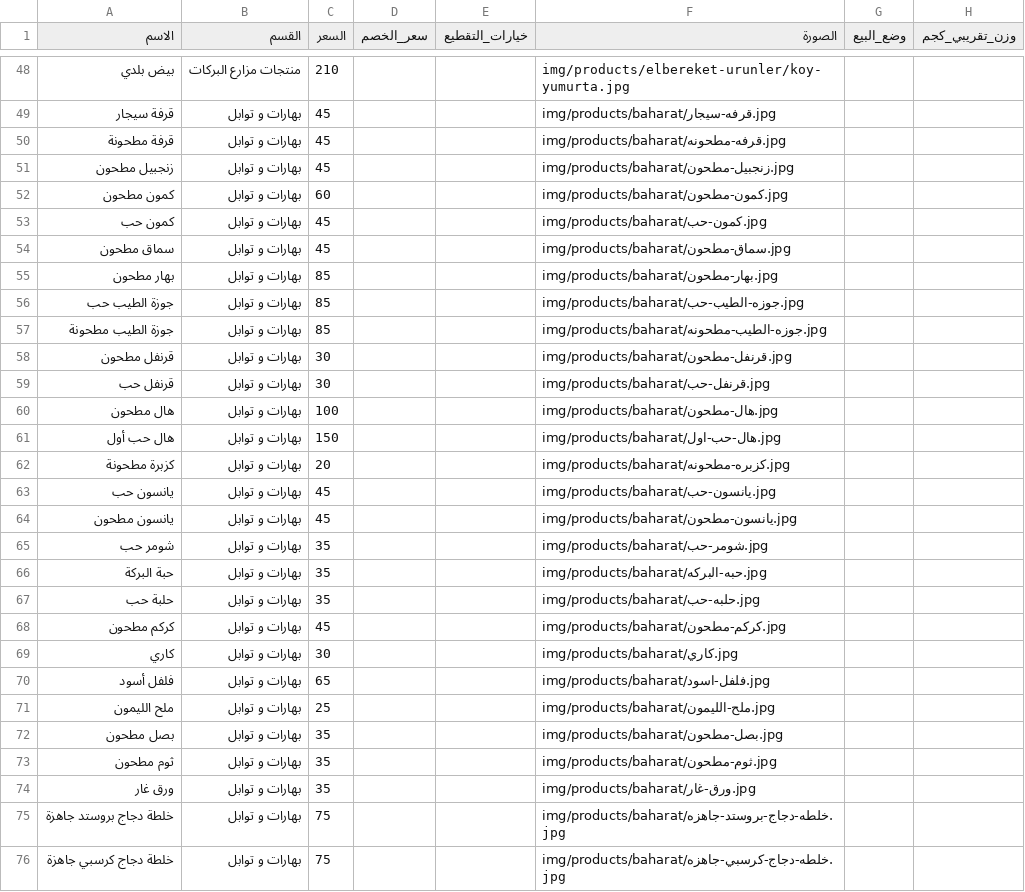
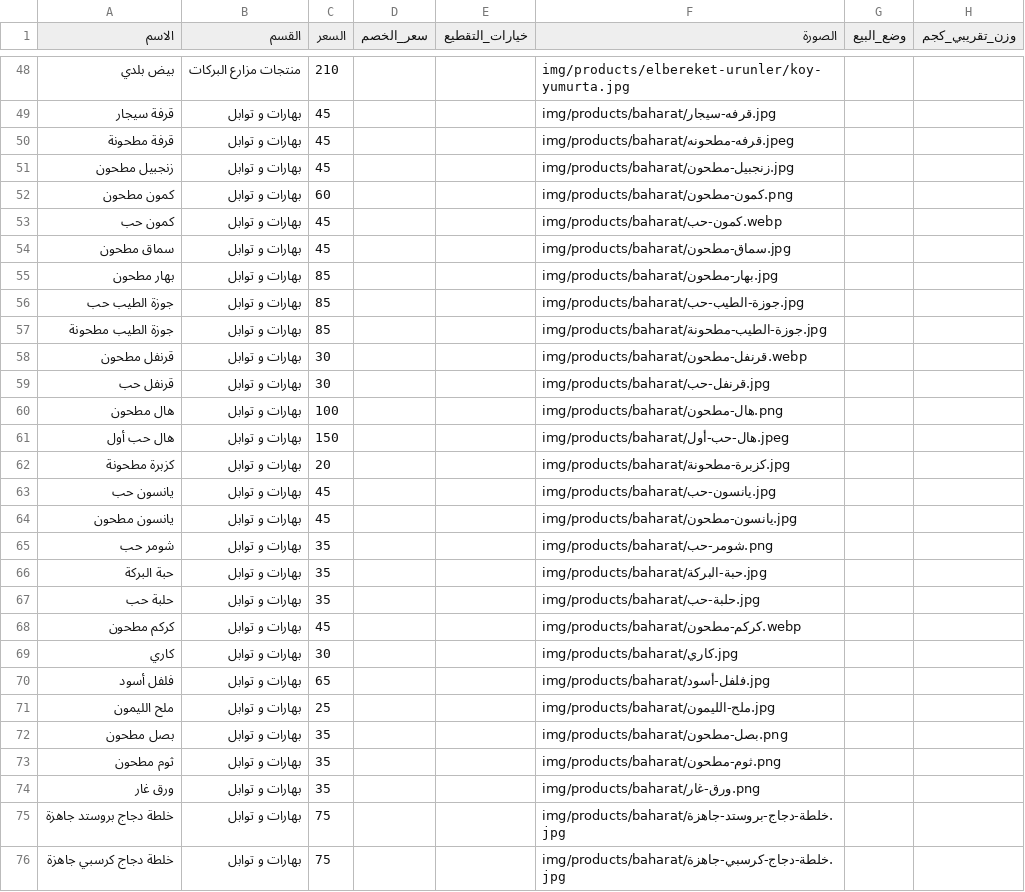
Before and after one commit to OuTy511/Elbereket-Ciftligi-Menu, a CSV file: data/products.csv, drawn as a sheet; only a part is shown, gaps mark what is left out; the diff covers the shown part only.

Commit message:
تحميل صور

```diff
--- a/data/products.csv
+++ b/data/products.csv
@@ -49,28 +49,28 @@
 قرفة سيجار,بهارات و توابل,45,,,img/products/baharat/قرفه-سيجار.jpg,,
-قرفة مطحونة,بهارات و توابل,45,,,img/products/baharat/قرفه-مطحونه.jpg,,
+قرفة مطحونة,بهارات و توابل,45,,,img/products/baharat/قرفه-مطحونه.jpeg,,
 زنجبيل مطحون,بهارات و توابل,45,,,img/products/baharat/زنجبيل-مطحون.jpg,,
-كمون مطحون,بهارات و توابل,60,,,img/products/baharat/كمون-مطحون.jpg,,
-كمون حب,بهارات و توابل,45,,,img/products/baharat/كمون-حب.jpg,,
+كمون مطحون,بهارات و توابل,60,,,img/products/baharat/كمون-مطحون.png,,
+كمون حب,بهارات و توابل,45,,,img/products/baharat/كمون-حب.webp,,
 سماق مطحون,بهارات و توابل,45,,,img/products/baharat/سماق-مطحون.jpg,,
 بهار مطحون,بهارات و توابل,85,,,img/products/baharat/بهار-مطحون.jpg,,
-جوزة الطيب حب,بهارات و توابل,85,,,img/products/baharat/جوزه-الطيب-حب.jpg,,
-جوزة الطيب مطحونة,بهارات و توابل,85,,,img/products/baharat/جوزه-الطيب-مطحونه.jpg,,
-قرنفل مطحون,بهارات و توابل,30,,,img/products/baharat/قرنفل-مطحون.jpg,,
+جوزة الطيب حب,بهارات و توابل,85,,,img/products/baharat/جوزة-الطيب-حب.jpg,,
+جوزة الطيب مطحونة,بهارات و توابل,85,,,img/products/baharat/جوزة-الطيب-مطحونة.jpg,,
+قرنفل مطحون,بهارات و توابل,30,,,img/products/baharat/قرنفل-مطحون.webp,,
 قرنفل حب,بهارات و توابل,30,,,img/products/baharat/قرنفل-حب.jpg,,
-هال مطحون,بهارات و توابل,100,,,img/products/baharat/هال-مطحون.jpg,,
-هال حب أول,بهارات و توابل,150,,,img/products/baharat/هال-حب-اول.jpg,,
-كزبرة مطحونة,بهارات و توابل,20,,,img/products/baharat/كزبره-مطحونه.jpg,,
+هال مطحون,بهارات و توابل,100,,,img/products/baharat/هال-مطحون.png,,
+هال حب أول,بهارات و توابل,150,,,img/products/baharat/هال-حب-أول.jpeg,,
+كزبرة مطحونة,بهارات و توابل,20,,,img/products/baharat/كزبرة-مطحونة.jpg,,
 يانسون حب,بهارات و توابل,45,,,img/products/baharat/يانسون-حب.jpg,,
 يانسون مطحون,بهارات و توابل,45,,,img/products/baharat/يانسون-مطحون.jpg,,
-شومر حب,بهارات و توابل,35,,,img/products/baharat/شومر-حب.jpg,,
-حبة البركة,بهارات و توابل,35,,,img/products/baharat/حبه-البركه.jpg,,
-حلبة حب,بهارات و توابل,35,,,img/products/baharat/حلبه-حب.jpg,,
-كركم مطحون,بهارات و توابل,45,,,img/products/baharat/كركم-مطحون.jpg,,
+شومر حب,بهارات و توابل,35,,,img/products/baharat/شومر-حب.png,,
+حبة البركة,بهارات و توابل,35,,,img/products/baharat/حبة-البركة.jpg,,
+حلبة حب,بهارات و توابل,35,,,img/products/baharat/حلبة-حب.jpg,,
+كركم مطحون,بهارات و توابل,45,,,img/products/baharat/كركم-مطحون.webp,,
 كاري,بهارات و توابل,30,,,img/products/baharat/كاري.jpg,,
-فلفل أسود,بهارات و توابل,65,,,img/products/baharat/فلفل-اسود.jpg,,
+فلفل أسود,بهارات و توابل,65,,,img/products/baharat/فلفل-أسود.jpg,,
 ملح الليمون,بهارات و توابل,25,,,img/products/baharat/ملح-الليمون.jpg,,
-بصل مطحون,بهارات و توابل,35,,,img/products/baharat/بصل-مطحون.jpg,,
-ثوم مطحون,بهارات و توابل,35,,,img/products/baharat/ثوم-مطحون.jpg,,
-ورق غار,بهارات و توابل,35,,,img/products/baharat/ورق-غار.jpg,,
-خلطة دجاج بروستد جاهزة,بهارات و توابل,75,,,img/products/baharat/خلطه-دجاج-بروستد-جاهزه.jpg,,
-خلطة دجاج كرسبي جاهزة,بهارات و توابل,75,,,img/products/baharat/خلطه-دجاج-كرسبي-جاهزه.jpg,,
+بصل مطحون,بهارات و توابل,35,,,img/products/baharat/بصل-مطحون.png,,
+ثوم مطحون,بهارات و توابل,35,,,img/products/baharat/ثوم-مطحون.png,,
+ورق غار,بهارات و توابل,35,,,img/products/baharat/ورق-غار.png,,
+خلطة دجاج بروستد جاهزة,بهارات و توابل,75,,,img/products/baharat/خلطة-دجاج-بروستد-جاهزة.jpg,,
+خلطة دجاج كرسبي جاهزة,بهارات و توابل,75,,,img/products/baharat/خلطة-دجاج-كرسبي-جاهزة.jpg,,
```
Also changed, not shown: 34 edited cells elsewhere in this file.
